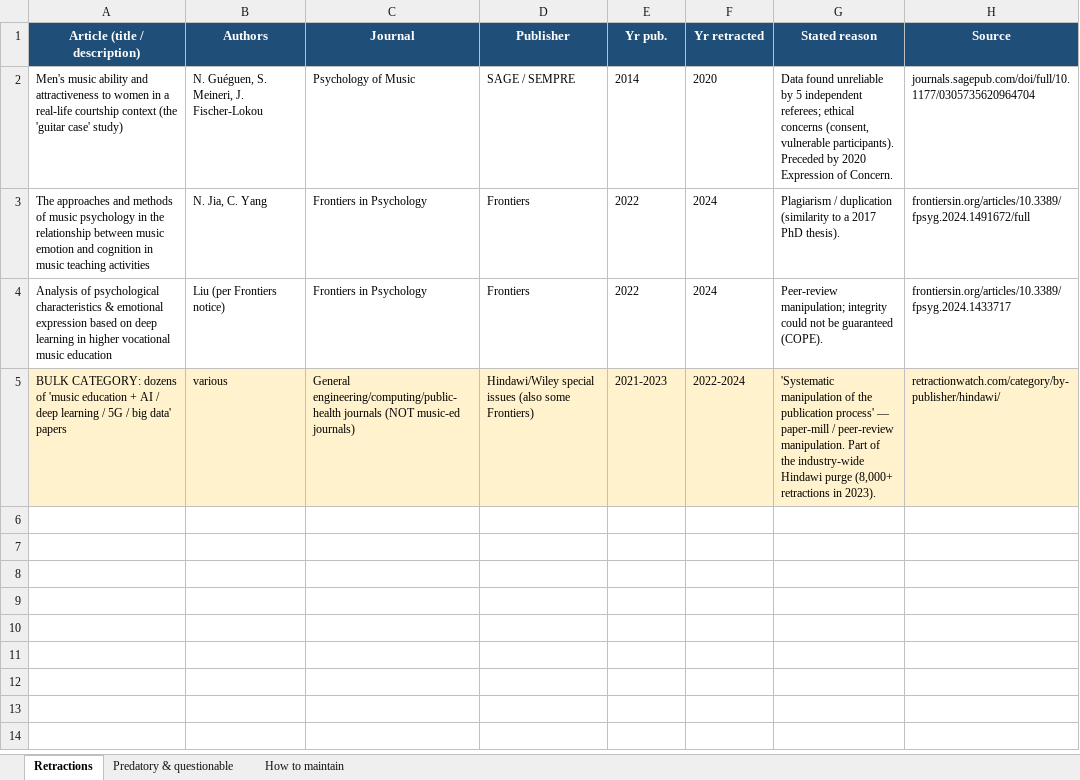
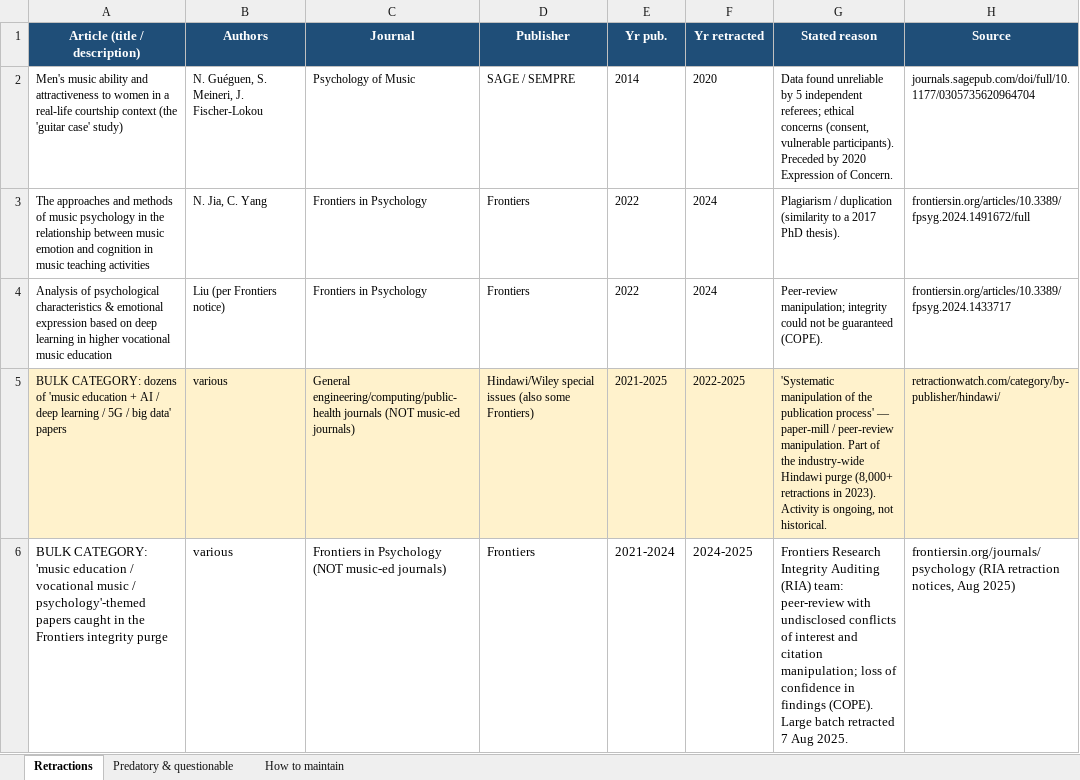
Before and after one commit to NYUMusEdLab/muec, an Excel workbook: data/xlsx/research_integrity.xlsx, sheet Retractions, drawn as a sheet; values as stored, in another font and other column widths than the file's, no borders; the diff names each change by its address in the sheet, - before the commit and + after, or states it on an @@ line.

```diff
--- a/data/xlsx/research_integrity.xlsx (sheet Retractions)
+++ b/data/xlsx/research_integrity.xlsx (sheet Retractions)
-E5 (Yr pub.): 2021-2023
+E5 (Yr pub.): 2021-2025
-F5 (Yr retracted): 2022-2024
+F5 (Yr retracted): 2022-2025
-G5 (Stated reason): …in 2023).
+G5 (Stated reason): …in 2023). Activity is ongoing, not historical.
+row 6: BULK CATEGORY: 'music education / vocational music / psychology'-themed papers caught in the Frontiers integrity purge | various | Frontiers in Psychology (NOT music-ed journals) | Frontiers | 2021-2024 | 2024-2025 | Frontiers Research Integrity Auditing (RIA) team: peer-review with undisclosed conflicts of interest and citation manipulation; loss of confidence in findings (COPE). Large batch retracted 7 Aug 2025. | frontiersin.org/journals/psychology (RIA retraction notices, Aug 2025)
```
Also changed, not shown: sheet How to maintain.
